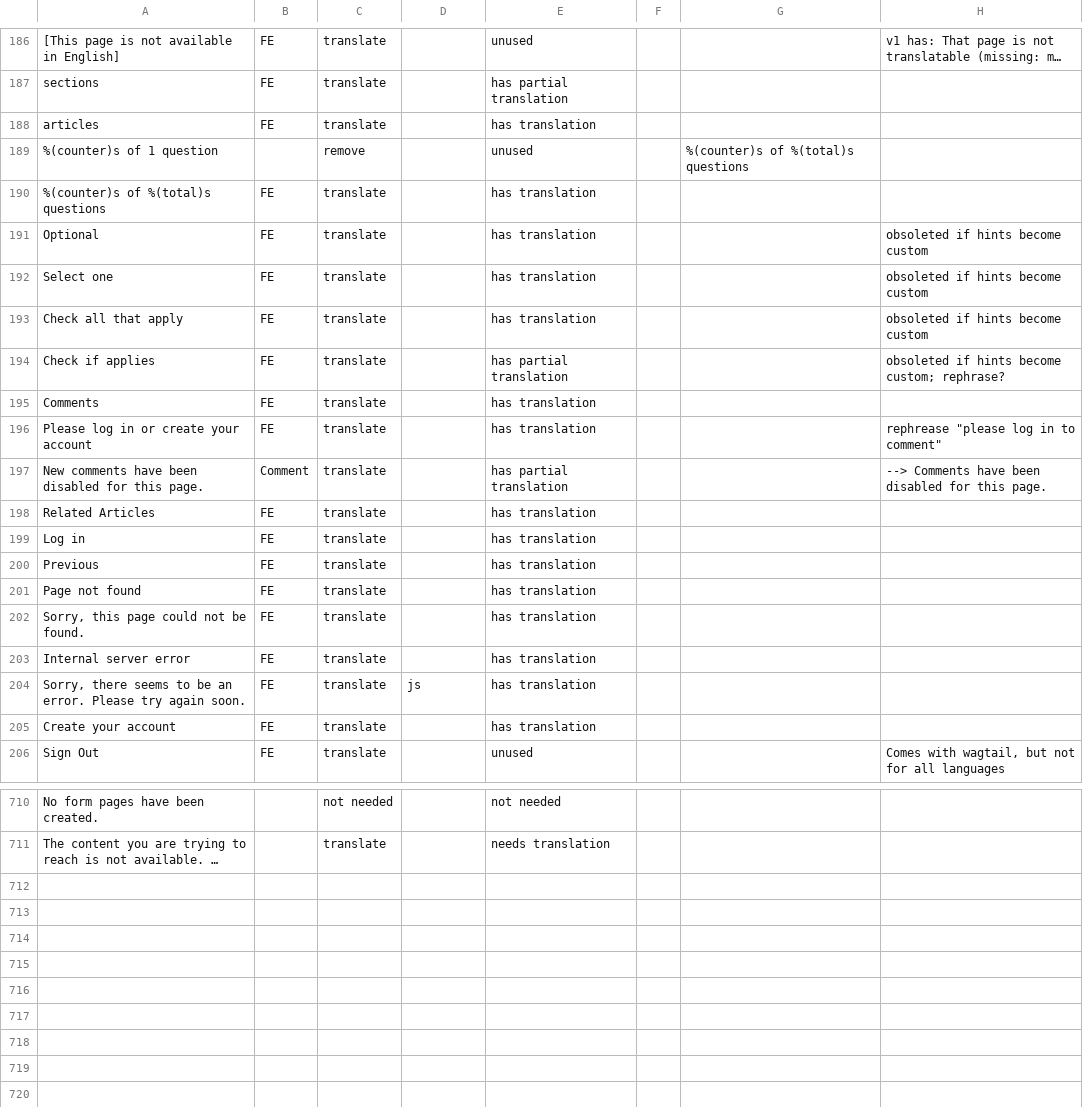
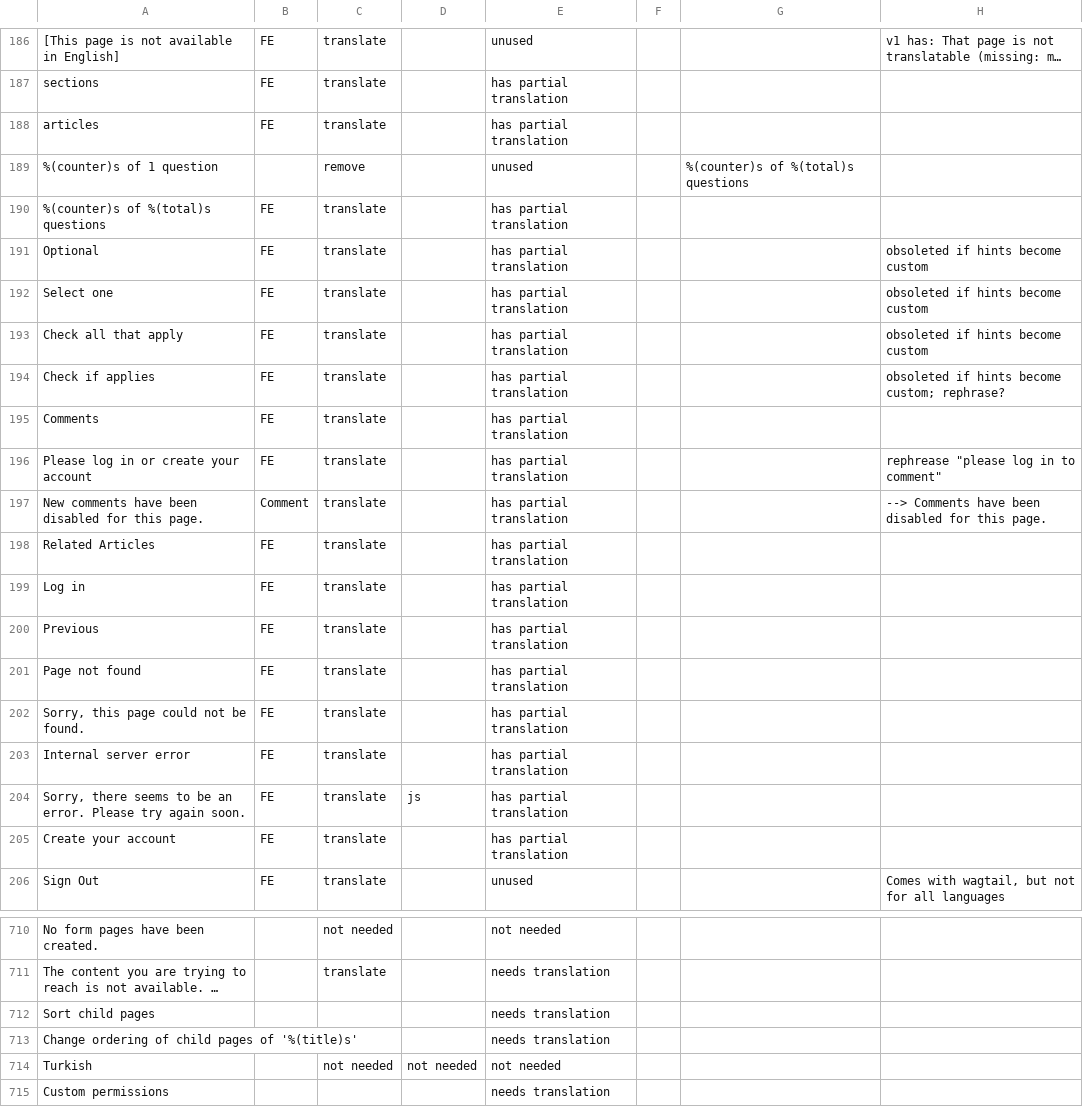
Before and after one commit to unicef/iogt, a CSV file: common/translation_utils/translation_status.csv, drawn as a sheet; only a part is shown, gaps mark what is left out; long unchanged cells end in …; the diff covers the shown part only; the diff names each change by its address in the sheet, - before the commit and + after, or states it on an @@ line.

Commit message:
Adds turkish locale

```diff
--- a/common/translation_utils/translation_status.csv
+++ b/common/translation_utils/translation_status.csv
-E188: has translation
+E188: has partial translation
-E190:E193: has translation
+E190:E193: has partial translation
-E195:E196: has translation
+E195:E196: has partial translation
-E198:E205: has translation
+E198:E205: has partial translation
+row 712: Sort child pages |  |  |  | needs translation
+row 713: Change ordering of child pages of '%(title)s' |  |  |  | needs translation
+row 714: Turkish |  | not needed | not needed | not needed
+row 715: Custom permissions |  |  |  | needs translation
```
Also changed, not shown: 37 edited cells elsewhere in this file, common/translation_utils/translations.csv, 36 other files.
